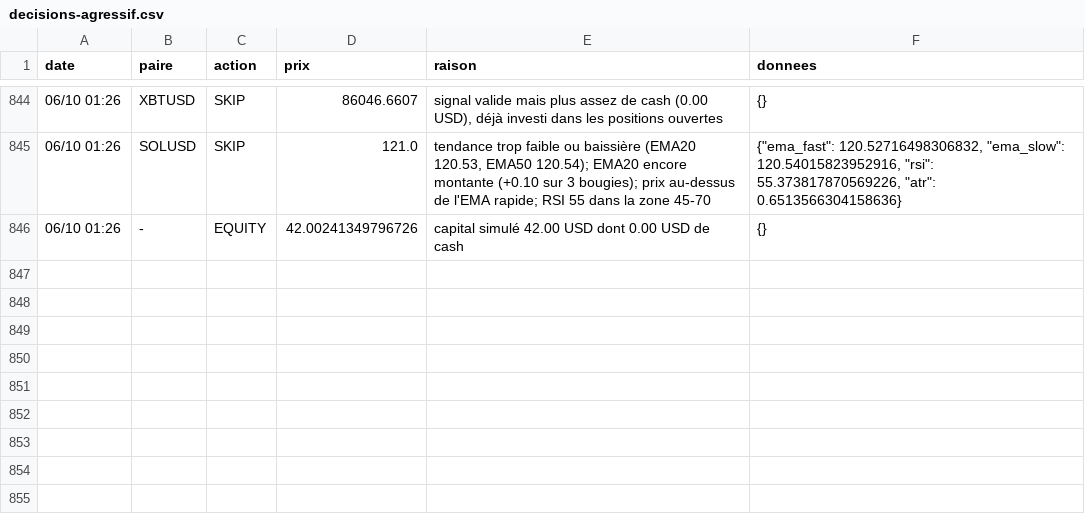
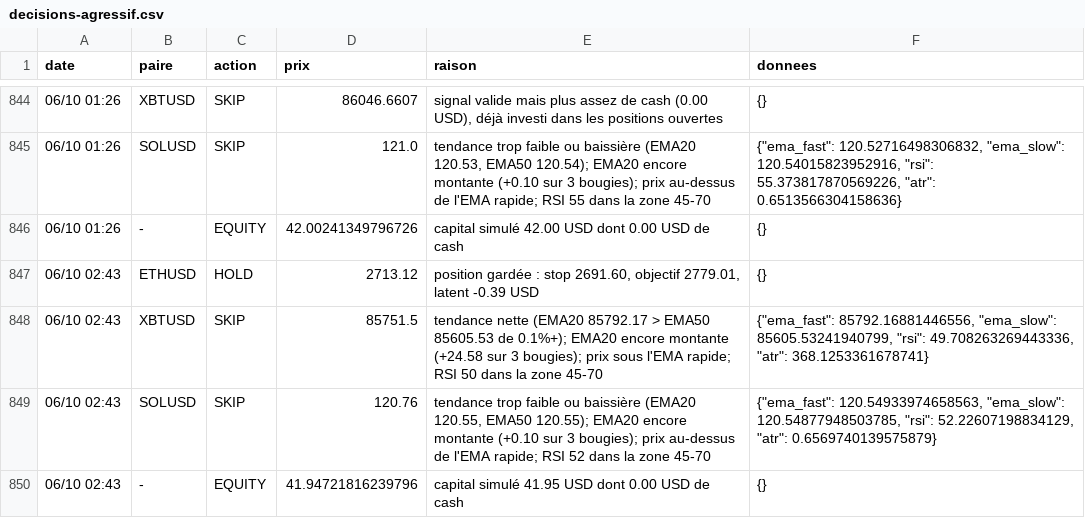
Before and after one commit to nftmooods/Public_App, a CSV file: KrakenPaperBot/data/decisions-agressif.csv, drawn as a sheet; only a part is shown, gaps mark what is left out.

```diff
--- a/KrakenPaperBot/data/decisions-agressif.csv
+++ b/KrakenPaperBot/data/decisions-agressif.csv
@@ -846 +846,5 @@ date,paire,action,prix,raison,donnees
 06/10 01:26,-,EQUITY,42.00241349796726,capital simulé 42.00 USD dont 0.00 USD de cash,{}
+06/10 02:43,ETHUSD,HOLD,2713.12,"position gardée : stop 2691.60, objectif 2779.01, latent -0.39 USD",{}
+06/10 02:43,XBTUSD,SKIP,85751.5,tendance nette (EMA20 85792.17 > EMA50 85605.53 de 0.1%+); EMA20 encore montante (+24.58 sur 3 bougies); prix sous l'EMA rapide; RSI 50 dans la zone 45-70,"{""ema_fast"": 85792.16881446556, ""ema_slow"": 85605.53241940799, ""rsi"": 49.708263269443336, ""atr"": 368.1253361678741}"
+06/10 02:43,SOLUSD,SKIP,120.76,"tendance trop faible ou baissière (EMA20 120.55, EMA50 120.55); EMA20 encore montante (+0.10 sur 3 bougies); prix au-dessus de l'EMA rapide; RSI 52 dans la zone 45-70","{""ema_fast"": 120.54933974658563, ""ema_slow"": 120.54877948503785, ""rsi"": 52.22607198834129, ""atr"": 0.6569740139575879}"
+06/10 02:43,-,EQUITY,41.94721816239796,capital simulé 41.95 USD dont 0.00 USD de cash,{}
```
Also changed, not shown: KrakenPaperBot/data/decisions-accumulation.csv, KrakenPaperBot/data/decisions-memecoin.csv, 6 other files.
